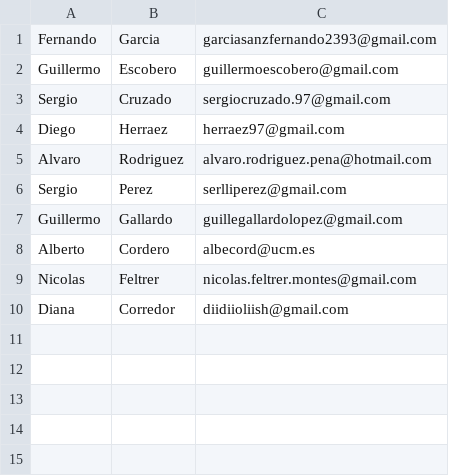
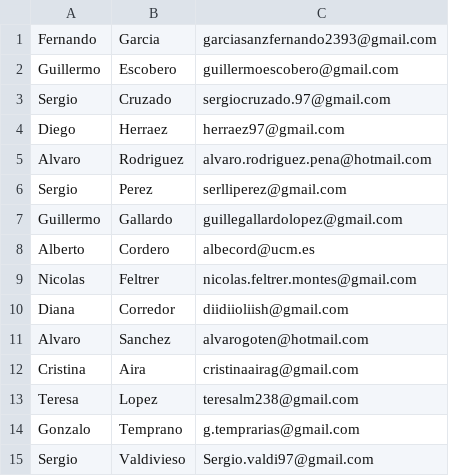
Before and after one commit to gabrielglbh-olmedocr/tfm, a CSV file: ios-testers.csv, drawn as a sheet; the diff names each change by its address in the sheet, - before the commit and + after, or states it on an @@ line.

```diff
--- a/ios-testers.csv
+++ b/ios-testers.csv
+row 11: Alvaro | Sanchez | alvarogoten@hotmail.com
+row 12: Cristina | Aira | cristinaairag@gmail.com
+row 13: Teresa | Lopez | teresalm238@gmail.com
+row 14: Gonzalo | Temprano | g.temprarias@gmail.com
+row 15: Sergio | Valdivieso | Sergio.valdi97@gmail.com
```
Also changed, not shown: 5 other files.
